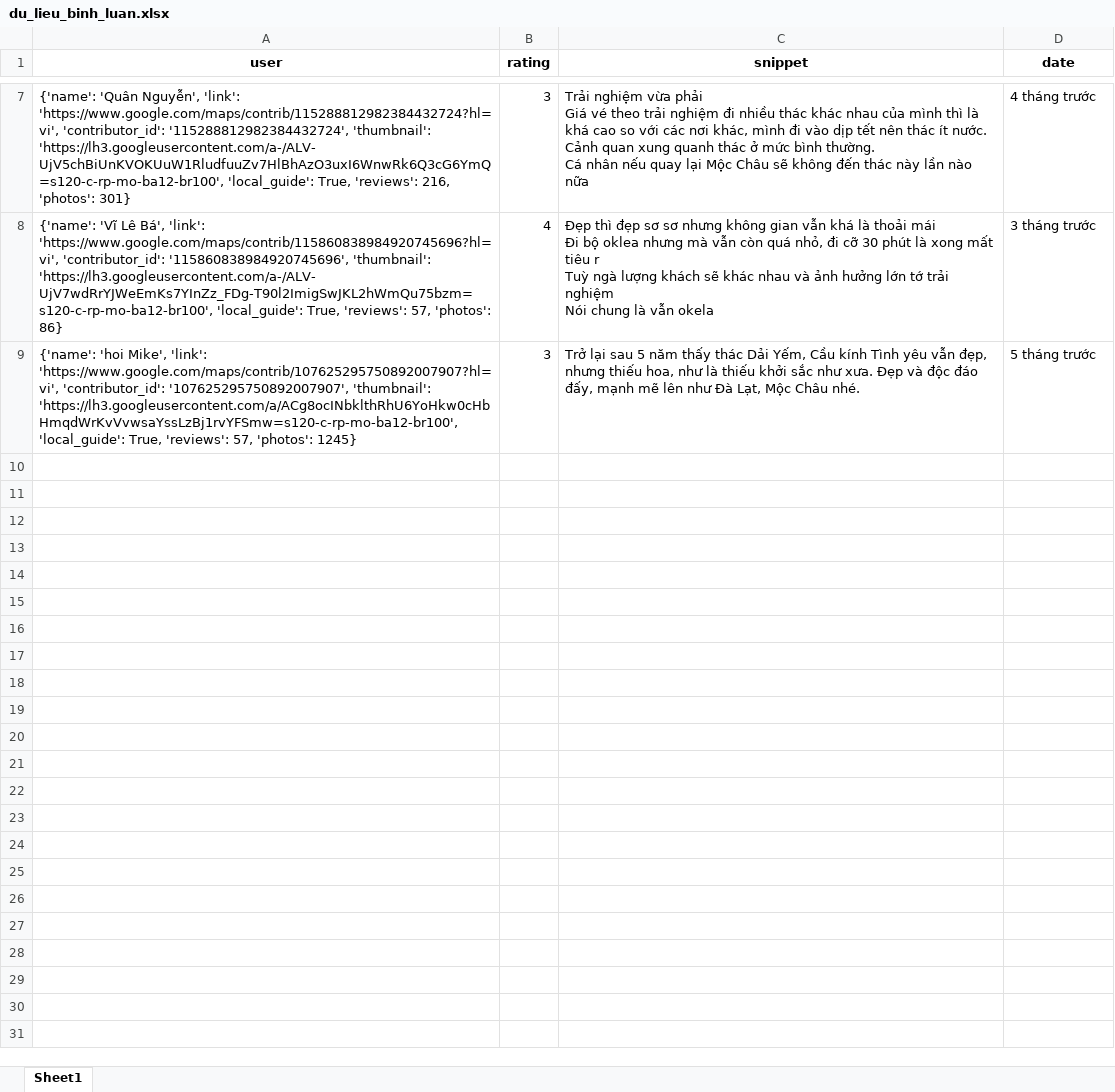
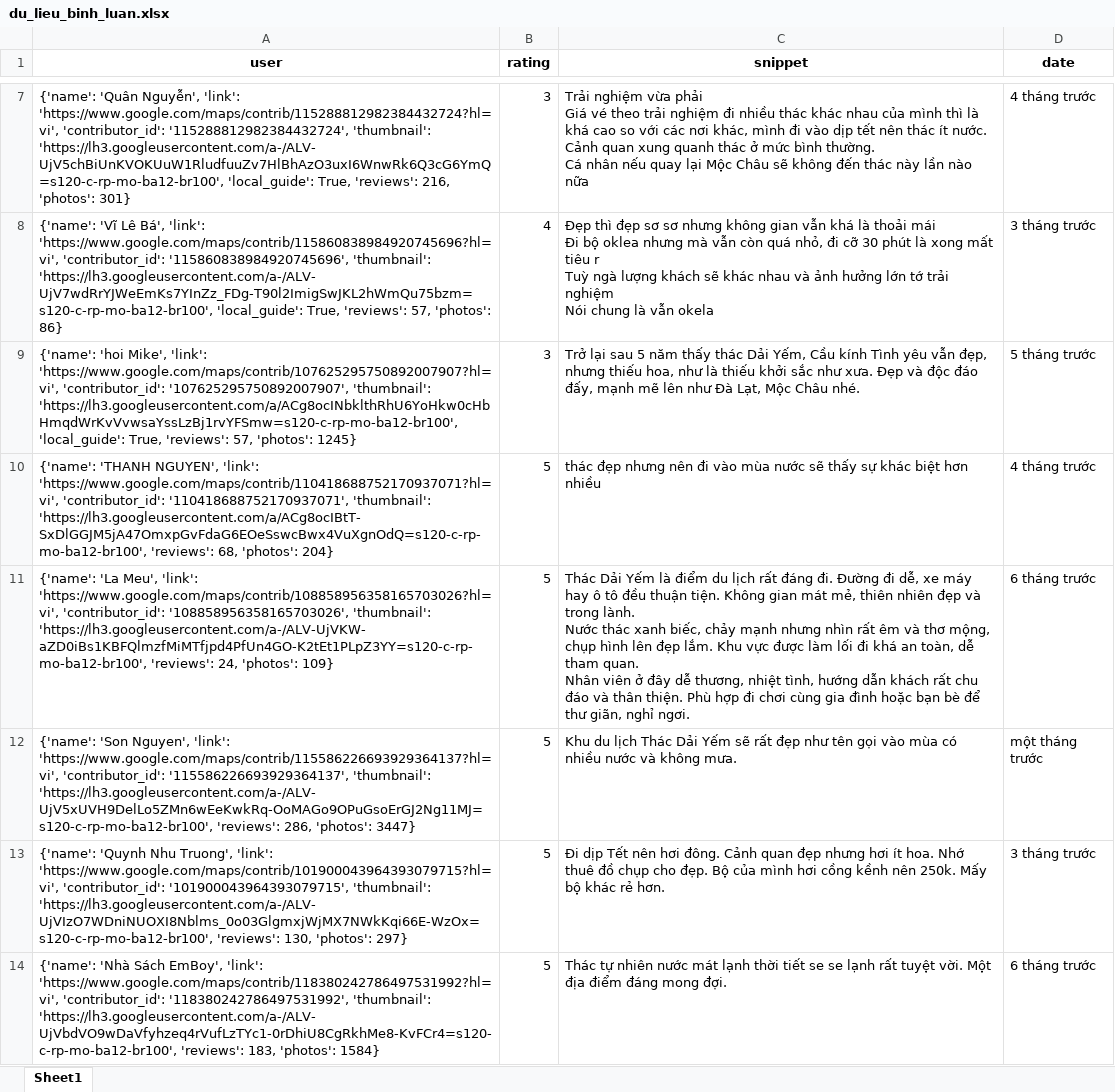
Before and after one commit to askjhfmlsrhgnojsfbg/main.py, an Excel workbook: du_lieu_binh_luan.xlsx, sheet Sheet1, drawn as a sheet; only a part is shown, gaps mark what is left out; values as stored, in another font and other column widths than the file's, no borders; ↵ is a line break in a cell; the diff covers the shown part only; the diff names each change by its address in the sheet, - before the commit and + after, or states it on an @@ line.

```diff
--- a/du_lieu_binh_luan.xlsx (sheet Sheet1)
+++ b/du_lieu_binh_luan.xlsx (sheet Sheet1)
+row 10: {'name': 'THANH NGUYEN', 'link': 'https://www.google.com/maps/contrib/110418688752170937071?hl=vi', 'contributor_id': '110418688752170937071', 'thumbnail': 'https://lh3.googleusercontent.com/a/ACg8ocIBtT-SxDlGGJM5jA47OmxpGvFdaG6EOeSswcBwx4VuXgnOdQ=s120-c-rp-mo-ba12-br100', 'reviews': 68, 'photos': 204} | 5 | thác đẹp nhưng nên đi vào mùa nước sẽ thấy sự khác biệt hơn nhiều | 4 tháng trước
+row 11: {'name': 'La Meu', 'link': 'https://www.google.com/maps/contrib/108858956358165703026?hl=vi', 'contributor_id': '108858956358165703026', 'thumbnail': 'https://lh3.googleusercontent.com/a-/ALV-UjVKW-aZD0iBs1KBFQlmzfMiMTfjpd4PfUn4GO-K2tEt1PLpZ3YY=s120-c-rp-mo-ba12-br100', 'reviews': 24, 'photos': 109} | 5 | Thác Dải Yếm là điểm du lịch rất đáng đi. Đường đi dễ, xe máy hay ô tô đều thuận tiện. Không gian mát mẻ, thiên nhiên đẹp và trong lành. ↵ Nước thác xanh biếc, chảy mạnh nhưng nhìn rất êm và thơ mộng, chụp hình lên đẹp lắm. Khu vực được làm lối đi khá an toàn, dễ tham quan. ↵ Nhân viên ở đây dễ thương, nhiệt tình, hướng dẫn khách rất chu đáo và thân thiện. Phù hợp đi chơi cùng gia đình hoặc bạn bè để thư giãn, nghỉ ngơi. | 6 tháng trước
+row 12: {'name': 'Son Nguyen', 'link': 'https://www.google.com/maps/contrib/115586226693929364137?hl=vi', 'contributor_id': '115586226693929364137', 'thumbnail': 'https://lh3.googleusercontent.com/a-/ALV-UjV5xUVH9DelLo5ZMn6wEeKwkRq-OoMAGo9OPuGsoErGJ2Ng11MJ=s120-c-rp-mo-ba12-br100', 'reviews': 286, 'photos': 3447} | 5 | Khu du lịch Thác Dải Yếm sẽ rất đẹp như tên gọi vào mùa có nhiều nước và không mưa. | một tháng trước
+row 13: {'name': 'Quynh Nhu Truong', 'link': 'https://www.google.com/maps/contrib/101900043964393079715?hl=vi', 'contributor_id': '101900043964393079715', 'thumbnail': 'https://lh3.googleusercontent.com/a-/ALV-UjVIzO7WDniNUOXI8Nblms_0o03GlgmxjWjMX7NWkKqi66E-WzOx=s120-c-rp-mo-ba12-br100', 'reviews': 130, 'photos': 297} | 5 | Đi dịp Tết nên hơi đông. Cảnh quan đẹp nhưng hơi ít hoa. Nhớ thuê đồ chụp cho đẹp. Bộ của mình hơi cồng kềnh nên 250k. Mấy bộ khác rẻ hơn. | 3 tháng trước
+row 14: {'name': 'Nhà Sách EmBoy', 'link': 'https://www.google.com/maps/contrib/118380242786497531992?hl=vi', 'contributor_id': '118380242786497531992', 'thumbnail': 'https://lh3.googleusercontent.com/a-/ALV-UjVbdVO9wDaVfyhzeq4rVufLzTYc1-0rDhiU8CgRkhMe8-KvFCr4=s120-c-rp-mo-ba12-br100', 'reviews': 183, 'photos': 1584} | 5 | Thác tự nhiên nước mát lạnh thời tiết se se lạnh rất tuyệt vời. Một địa điểm đáng mong đợi. | 6 tháng trước
```
Also changed, not shown: 15 added rows and 1 edited cell elsewhere in this sheet.
